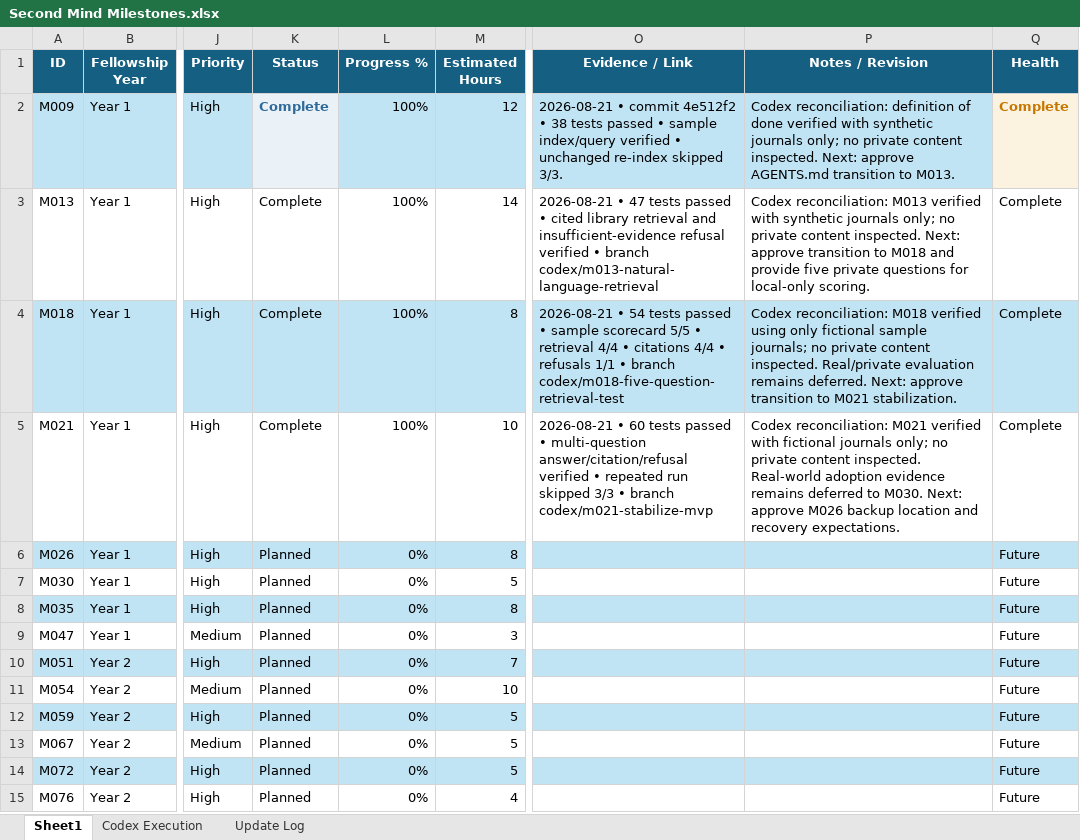
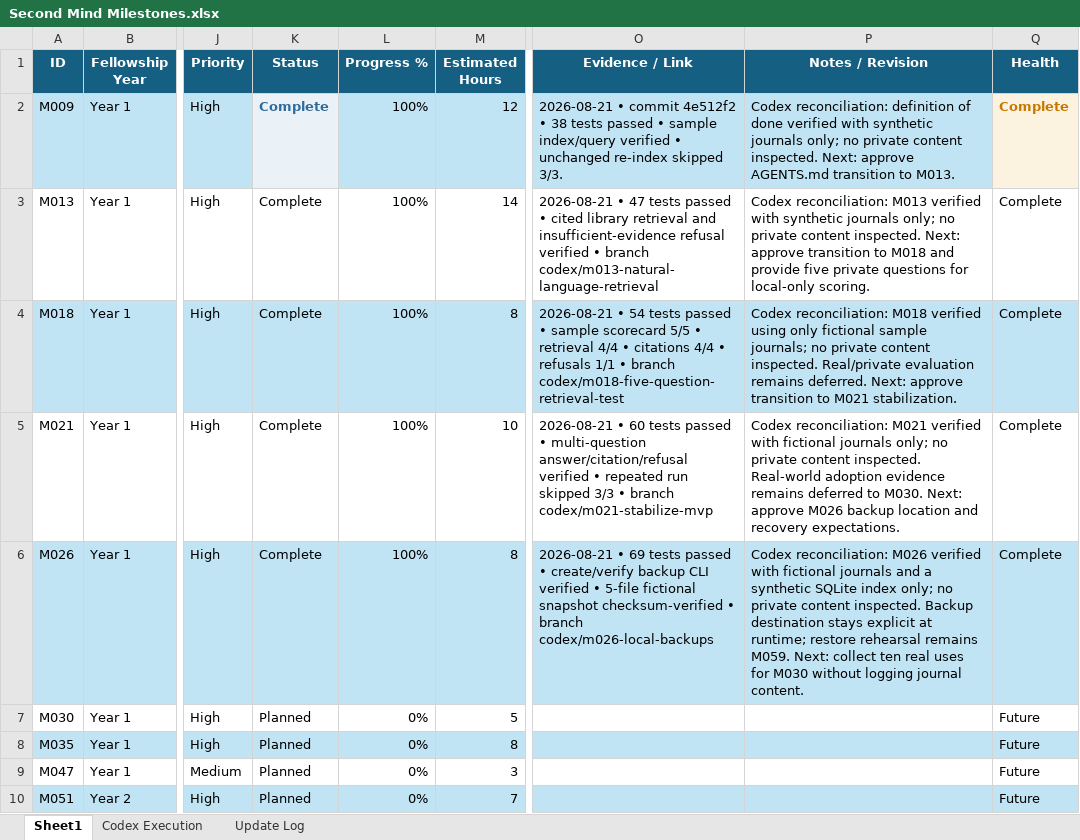
Before and after one commit to mroxas04/second-mind, an Excel workbook: outputs/01a02405-eff6-71d0-a35b-93798c214f10/Second Mind Milestones.xlsx, sheet Sheet1, drawn as a sheet; only a part is shown, gaps mark what is left out; the shorter side is filled out with more unchanged rows; values as stored, in another font and other column widths than the file's, no borders; table styles not drawn; the diff names each change by its address in the sheet, - before the commit and + after, or states it on an @@ line.

Commit message:
feat: add verified local backups

```diff
--- a/outputs/01a02405-eff6-71d0-a35b-93798c214f10/Second Mind Milestones.xlsx (sheet Sheet1)
+++ b/outputs/01a02405-eff6-71d0-a35b-93798c214f10/Second Mind Milestones.xlsx (sheet Sheet1)
-K6 (Status): Planned
+K6 (Status): Complete
-L6 (Progress %): 0%
+L6 (Progress %): 100%
-O6 (Evidence / Link): (empty)
+O6 (Evidence / Link): 2026-08-21 • 69 tests passed • create/verify backup CLI verified • 5-file fictional snapshot checksum-verified • branch codex/m026-local-backups
-P6 (Notes / Revision): (empty)
+P6 (Notes / Revision): Codex reconciliation: M026 verified with fictional journals and a synthetic SQLite index only; no private content inspected. Backup destination stays explicit at runtime; restore rehearsal remains M059. Next: collect ten real uses for M030 without logging journal content.
-Q6 (Health): Future
+Q6 (Health): Complete
```
Also changed, not shown: sheet Update Log, sheet Codex Execution, 6 other files.
